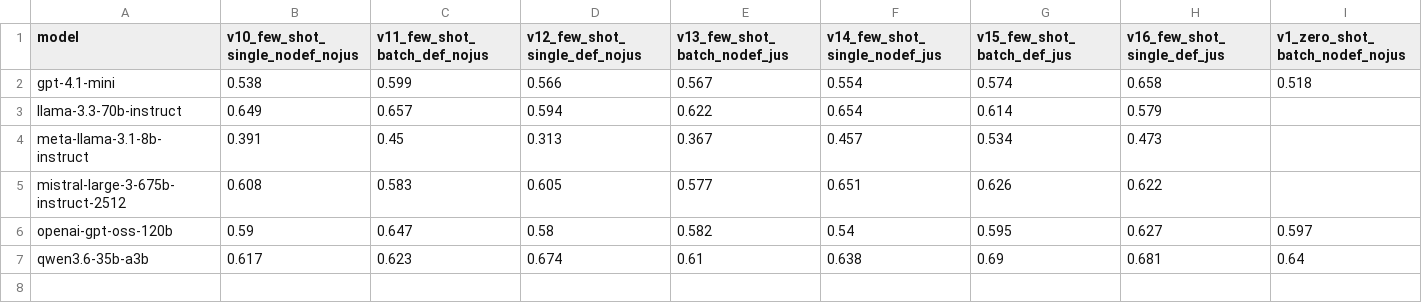
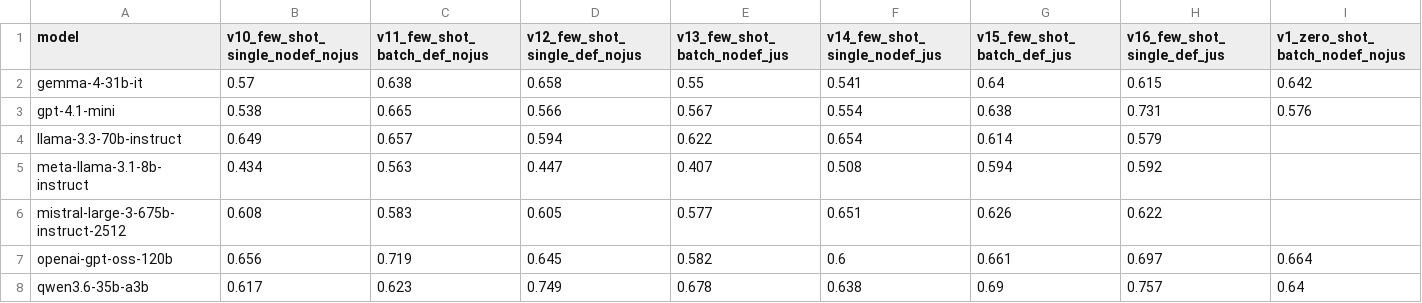
Before and after one commit to StephiBuchholz/crises_and_welfare_states, a CSV file: policy-tracker/data/analysis_results/spf_macro_precision.csv (was policy-tracker/4_analysis/results/spf_macro_precision.csv), drawn as a sheet; only a part is shown; addresses are those after the commit; rows hold the shown columns only; the diff covers the shown part only; the diff names each change by its address in the sheet, - before the commit and + after, or states it on an @@ line.

```diff
--- a/policy-tracker/4_analysis/results/spf_macro_precision.csv
+++ b/policy-tracker/data/analysis_results/spf_macro_precision.csv
+row 2: gemma-4-31b-it | 0.57 | 0.638 | 0.658 | 0.55 | 0.541 | 0.64 | 0.615 | 0.642
-C3 (v11_few_shot_batch_def_nojus): 0.599
+C3 (v11_few_shot_batch_def_nojus): 0.665
-G3 (v15_few_shot_batch_def_jus): 0.574
+G3 (v15_few_shot_batch_def_jus): 0.638
-H3 (v16_few_shot_single_def_jus): 0.658
+H3 (v16_few_shot_single_def_jus): 0.731
-I3 (v1_zero_shot_batch_nodef_nojus): 0.518
+I3 (v1_zero_shot_batch_nodef_nojus): 0.576
-B5 (v10_few_shot_single_nodef_nojus): 0.391
+B5 (v10_few_shot_single_nodef_nojus): 0.434
-C5 (v11_few_shot_batch_def_nojus): 0.45
+C5 (v11_few_shot_batch_def_nojus): 0.563
-D5 (v12_few_shot_single_def_nojus): 0.313
+D5 (v12_few_shot_single_def_nojus): 0.447
-E5 (v13_few_shot_batch_nodef_jus): 0.367
+E5 (v13_few_shot_batch_nodef_jus): 0.407
-F5 (v14_few_shot_single_nodef_jus): 0.457
+F5 (v14_few_shot_single_nodef_jus): 0.508
-G5 (v15_few_shot_batch_def_jus): 0.534
+G5 (v15_few_shot_batch_def_jus): 0.594
-H5 (v16_few_shot_single_def_jus): 0.473
+H5 (v16_few_shot_single_def_jus): 0.592
-B7 (v10_few_shot_single_nodef_nojus): 0.59
+B7 (v10_few_shot_single_nodef_nojus): 0.656
-C7 (v11_few_shot_batch_def_nojus): 0.647
+C7 (v11_few_shot_batch_def_nojus): 0.719
-D7 (v12_few_shot_single_def_nojus): 0.58
+D7 (v12_few_shot_single_def_nojus): 0.645
-F7 (v14_few_shot_single_nodef_jus): 0.54
+F7 (v14_few_shot_single_nodef_jus): 0.6
-G7 (v15_few_shot_batch_def_jus): 0.595
+G7 (v15_few_shot_batch_def_jus): 0.661
-H7 (v16_few_shot_single_def_jus): 0.627
+H7 (v16_few_shot_single_def_jus): 0.697
-I7 (v1_zero_shot_batch_nodef_nojus): 0.597
+I7 (v1_zero_shot_batch_nodef_nojus): 0.664
-D8 (v12_few_shot_single_def_nojus): 0.674
+D8 (v12_few_shot_single_def_nojus): 0.749
-E8 (v13_few_shot_batch_nodef_jus): 0.61
+E8 (v13_few_shot_batch_nodef_jus): 0.678
-H8 (v16_few_shot_single_def_jus): 0.681
+H8 (v16_few_shot_single_def_jus): 0.757
```
Also changed, not shown: 8 edited cells elsewhere in this file, policy-tracker/data/analysis_results/compliance_heatmap.csv, policy-tracker/data/analysis_results/crisis_ref_f1.csv, 48 other files.
